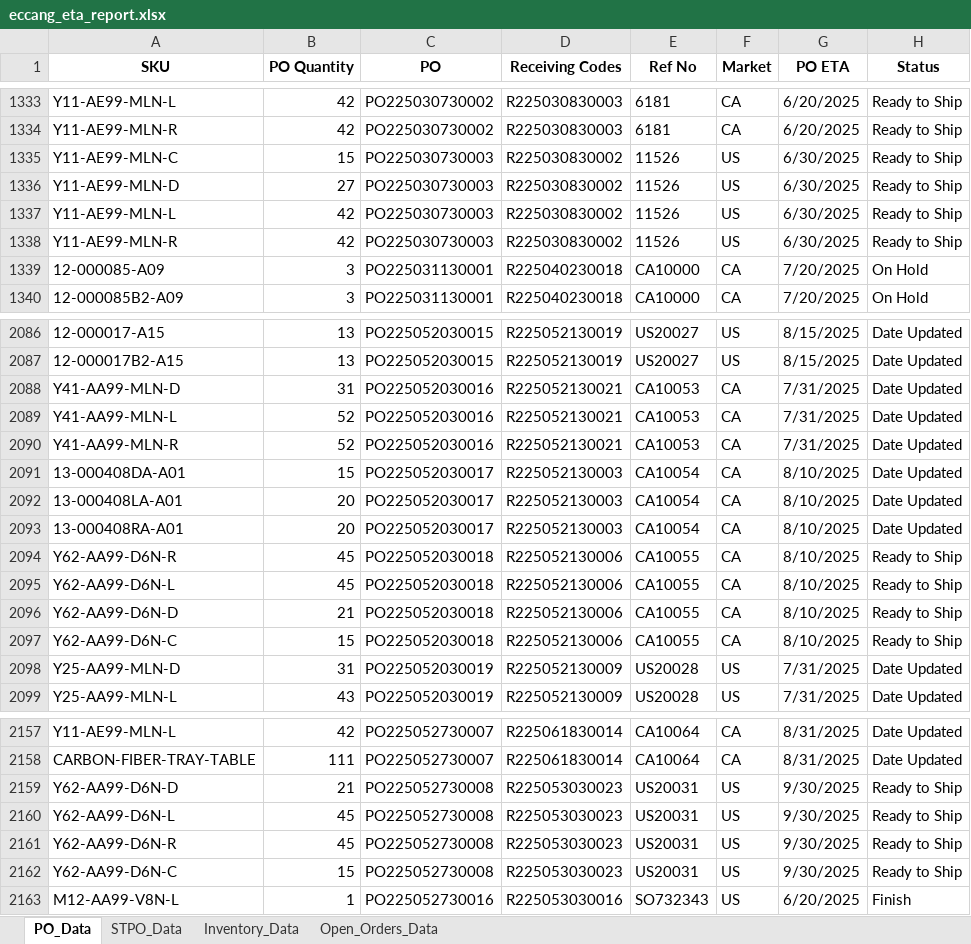
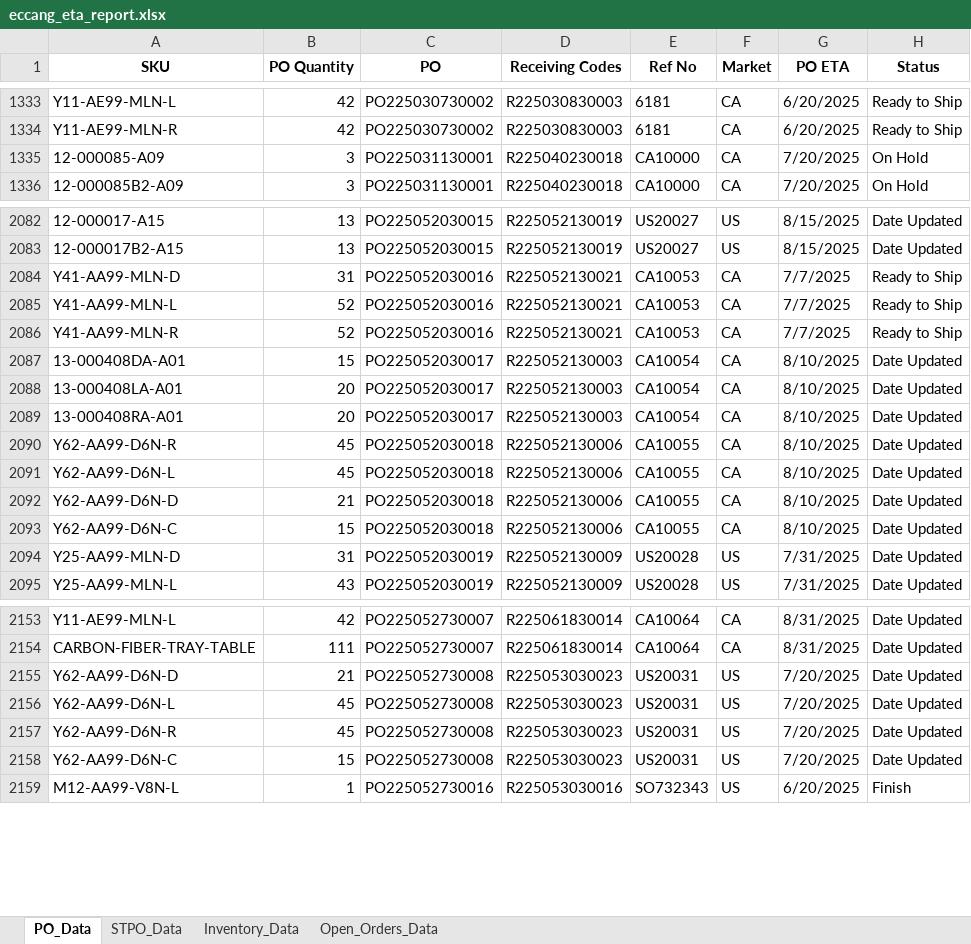
Before and after one commit to tom-valencia/eta-eccang-report, an Excel workbook: eccang_eta_report.xlsx, sheet PO_Data, drawn as a sheet; only a part is shown, gaps mark what is left out; values as stored, in another font and other column widths than the file's, no borders; removed rows and columns are numbered as before the commit, all else as after; the diff covers the shown part only; the diff names each change by its address in the sheet, - before the commit and + after, or states it on an @@ line.

```diff
--- a/eccang_eta_report.xlsx (sheet PO_Data)
+++ b/eccang_eta_report.xlsx (sheet PO_Data)
-row 1335: Y11-AE99-MLN-C | 15 | PO225030730003 | R225030830002 | 11526 | US | 6/30/2025 | Ready to Ship
-row 1336: Y11-AE99-MLN-D | 27 | PO225030730003 | R225030830002 | 11526 | US | 6/30/2025 | Ready to Ship
-row 1337: Y11-AE99-MLN-L | 42 | PO225030730003 | R225030830002 | 11526 | US | 6/30/2025 | Ready to Ship
-row 1338: Y11-AE99-MLN-R | 42 | PO225030730003 | R225030830002 | 11526 | US | 6/30/2025 | Ready to Ship
-G2084:G2086 (PO ETA): 7/31/2025
+G2084:G2086 (PO ETA): 7/7/2025
-H2084:H2086 (Status): Date Updated
+H2084:H2086 (Status): Ready to Ship
-H2090:H2093 (Status): Ready to Ship
+H2090:H2093 (Status): Date Updated
-G2155:G2158 (PO ETA): 9/30/2025
+G2155:G2158 (PO ETA): 7/20/2025
-H2155:H2158 (Status): Ready to Ship
+H2155:H2158 (Status): Date Updated
```
Also changed, not shown: 27 edited cells elsewhere in this sheet, sheet Open_Orders_Data, sheet STPO_Data, sheet Inventory_Data.
